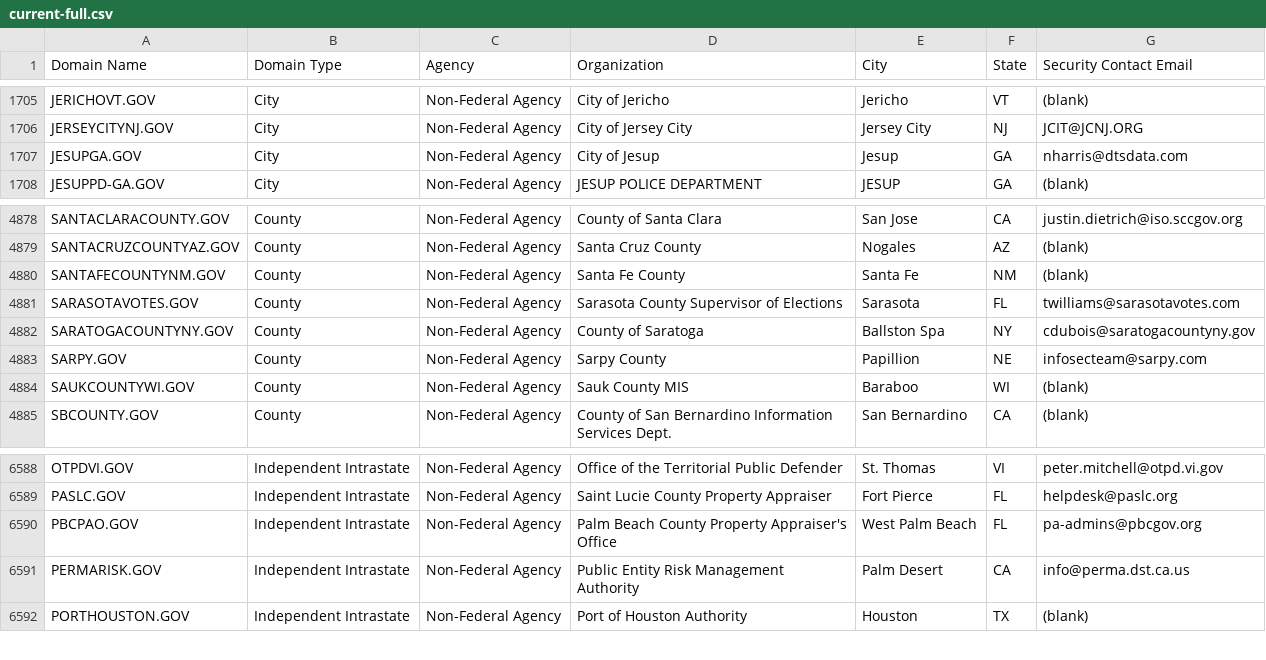
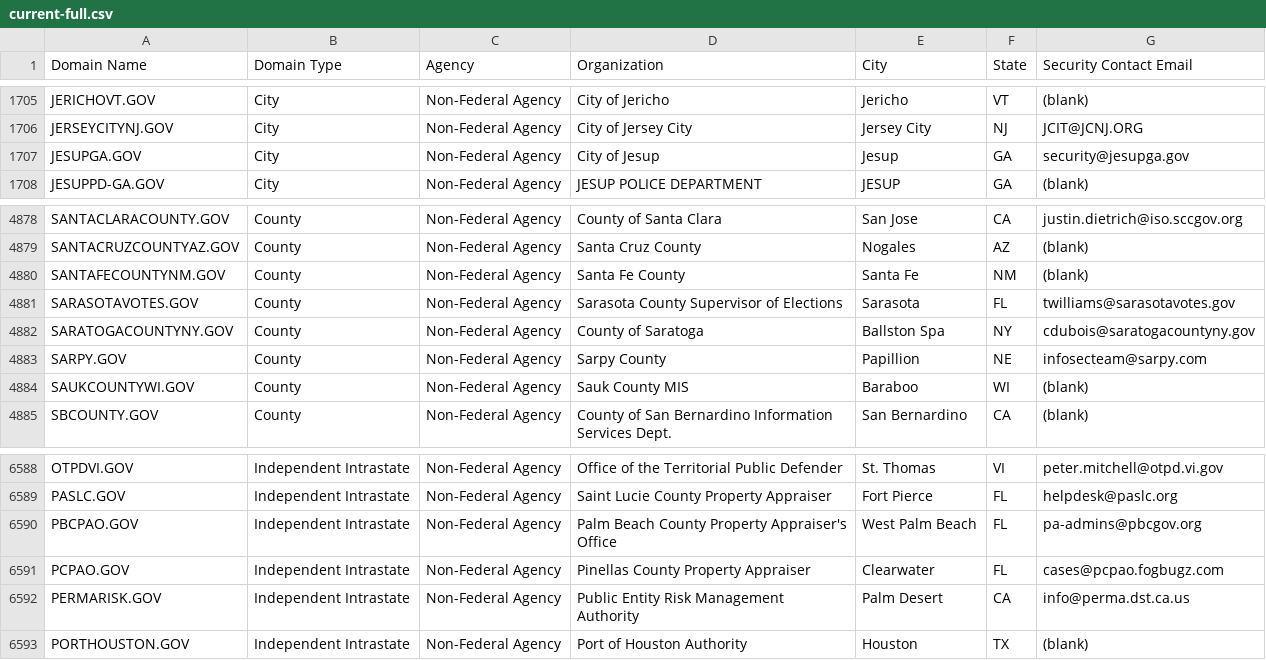
Before and after one commit to climber-girl/dotgov-data, a CSV file: current-full.csv, drawn as a sheet; only a part is shown, gaps mark what is left out.

Commit message:
Flat: latest data (2022-06-22T06:28:08.578Z) {   "date": "2022-06-22T06:28:08.578Z",   "files": [     {       "name": "current-full.csv",       "deltaBytes": 126,       "source": "https://domains.dotgov.gov/dotgov-web/publicreports/current-full"     }   ] }

```diff
--- a/current-full.csv
+++ b/current-full.csv
@@ -1706,3 +1706,3 @@ JERICHOVT.GOV,City,Non-Federal Agency,City of Jericho,Jericho,VT,(blank)
 JERSEYCITYNJ.GOV,City,Non-Federal Agency,City of Jersey City,Jersey City,NJ,JCIT@JCNJ.ORG
-JESUPGA.GOV,City,Non-Federal Agency,City of Jesup,Jesup,GA,nharris@dtsdata.com
+JESUPGA.GOV,City,Non-Federal Agency,City of Jesup,Jesup,GA,security@jesupga.gov
 JESUPPD-GA.GOV,City,Non-Federal Agency,JESUP POLICE DEPARTMENT,JESUP,GA,(blank)
@@ -4880,3 +4880,3 @@ SANTACRUZCOUNTYAZ.GOV,County,Non-Federal Agency,Santa Cruz County,Nogales,AZ,(bl
 SANTAFECOUNTYNM.GOV,County,Non-Federal Agency,Santa Fe County,Santa Fe,NM,(blank)
-SARASOTAVOTES.GOV,County,Non-Federal Agency,Sarasota County Supervisor of Elections,Sarasota,FL,twilliams@sarasotavotes.com
+SARASOTAVOTES.GOV,County,Non-Federal Agency,Sarasota County Supervisor of Elections,Sarasota,FL,twilliams@sarasotavotes.gov
 SARATOGACOUNTYNY.GOV,County,Non-Federal Agency,County of Saratoga,Ballston Spa,NY,cdubois@saratogacountyny.gov
@@ -6590,2 +6590,3 @@ PASLC.GOV,Independent Intrastate,Non-Federal Agency,Saint Lucie County Property
 PBCPAO.GOV,Independent Intrastate,Non-Federal Agency,Palm Beach County Property Appraiser's Office,West Palm Beach,FL,pa-admins@pbcgov.org
+PCPAO.GOV,Independent Intrastate,Non-Federal Agency,Pinellas County Property Appraiser,Clearwater,FL,cases@pcpao.fogbugz.com
 PERMARISK.GOV,Independent Intrastate,Non-Federal Agency,Public Entity Risk Management Authority,Palm Desert,CA,info@perma.dst.ca.us
```
